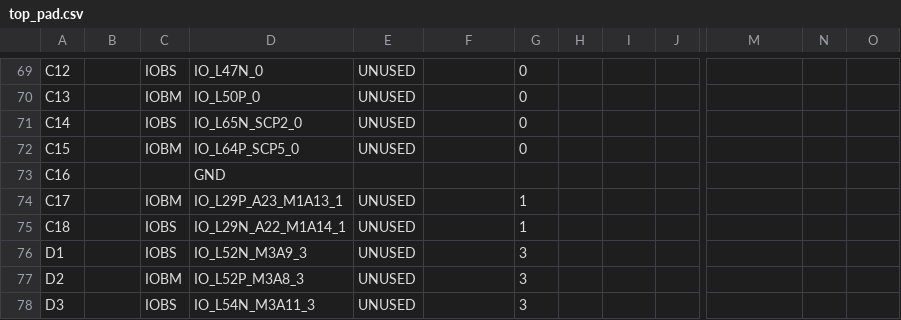
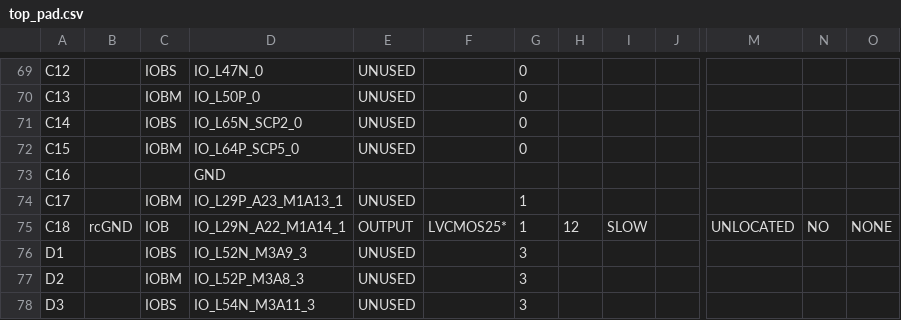
Before and after one commit to Nick-PC/SeniorDesign, a CSV file: basictfr/top_pad.csv, drawn as a sheet; only a part is shown, gaps mark what is left out; the diff covers the shown part only; the diff names each change by its address in the sheet, - before the commit and + after, or states it on an @@ line.

```diff
--- a/basictfr/top_pad.csv
+++ b/basictfr/top_pad.csv
-B75: (empty)
+B75: rcGND
-C75: IOBS
+C75: IOB
-E75: UNUSED
+E75: OUTPUT
-F75: (empty)
+F75: LVCMOS25*
-H75: (empty)
+H75: 12
-I75: (empty)
+I75: SLOW
-M75: (empty)
+M75: UNLOCATED
-N75: (empty)
+N75: NO
-O75: (empty)
+O75: NONE
```
Also changed, not shown: 75 edited cells elsewhere in this file, 56 other files.
